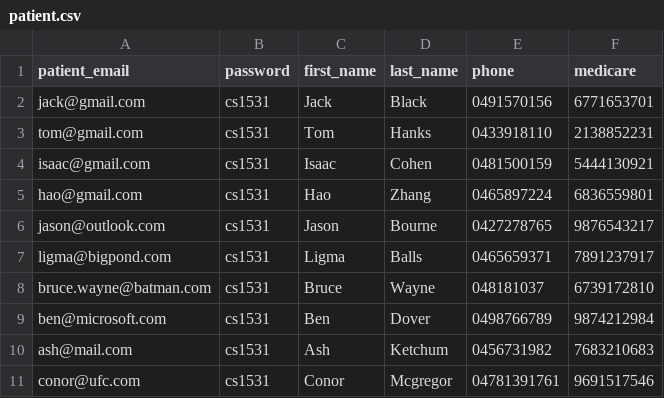
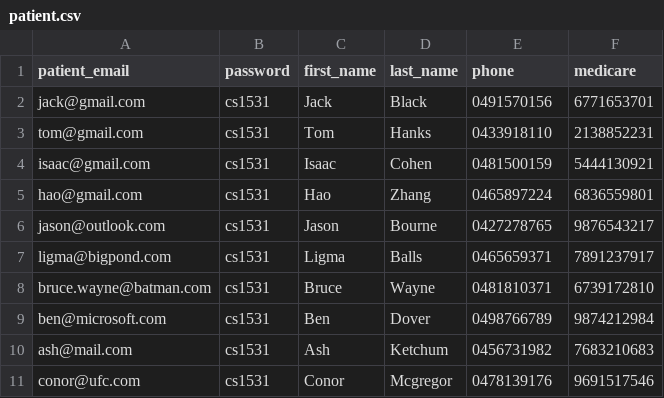
Before and after one commit to dionearle/MediSoft-COMP1531-Project, a CSV file: patient.csv, drawn as a sheet.

Commit message:
test

```diff
--- a/patient.csv
+++ b/patient.csv
@@ -7,5 +7,5 @@ jason@outlook.com, cs1531, Jason, Bourne, 0427278765, 9876543217
 ligma@bigpond.com, cs1531, Ligma, Balls, 0465659371, 7891237917
-bruce.wayne@batman.com, cs1531, Bruce, Wayne, 048181037, 6739172810
+bruce.wayne@batman.com, cs1531, Bruce, Wayne, 0481810371, 6739172810
 ben@microsoft.com, cs1531, Ben, Dover, 0498766789, 9874212984
 ash@mail.com, cs1531, Ash, Ketchum, 0456731982, 7683210683
-conor@ufc.com, cs1531, Conor, Mcgregor, 04781391761, 9691517546
+conor@ufc.com, cs1531, Conor, Mcgregor, 0478139176, 9691517546
```
